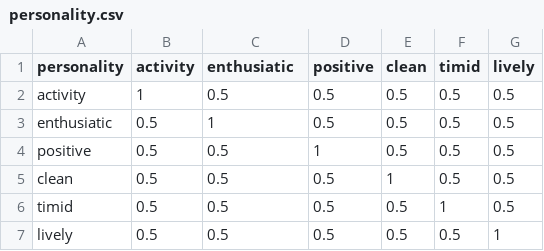
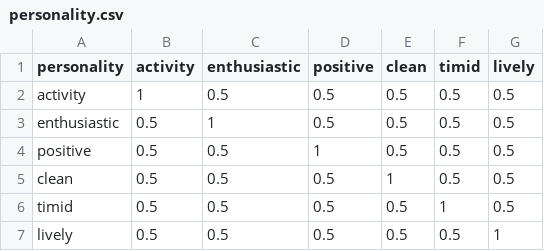
Before and after one commit to LSH-1082/DaBut, a CSV file: pythonServer/csv/personality.csv, drawn as a sheet.

```diff
--- a/pythonServer/csv/personality.csv
+++ b/pythonServer/csv/personality.csv
@@ -1,4 +1,4 @@
-personality,activity,enthusiatic,positive,clean,timid,lively
+personality,activity,enthusiastic,positive,clean,timid,lively
 activity,1,0.5,0.5,0.5,0.5,0.5
-enthusiatic,0.5,1,0.5,0.5,0.5,0.5
+enthusiastic,0.5,1,0.5,0.5,0.5,0.5
 positive,0.5,0.5,1,0.5,0.5,0.5
```
Also changed, not shown: pythonServer/csv/major.csv.
